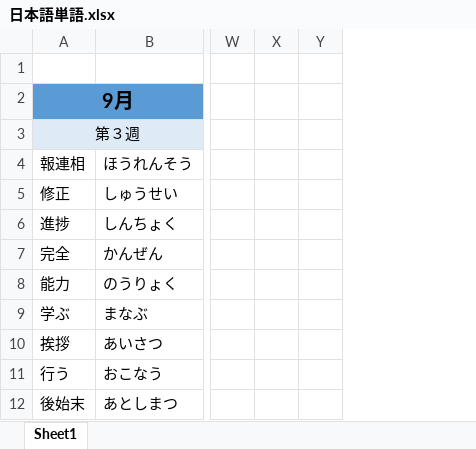
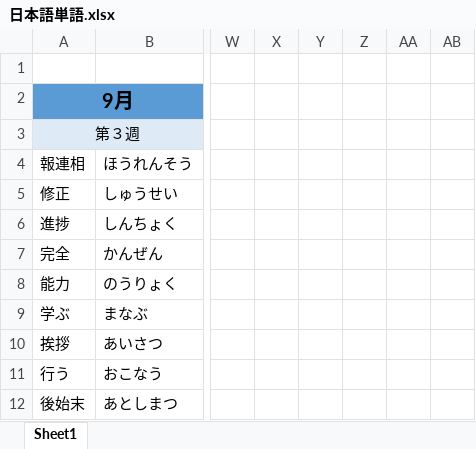
Before and after one commit to smh2274/Japan, an Excel workbook: 日本語単語.xlsx, sheet Sheet1, drawn as a sheet; only a part is shown, gaps mark what is left out; values as stored, in another font and other column widths than the file's, no borders; removed rows and columns are numbered as before the commit, all else as after; the diff names each change by its address in the sheet, - before the commit and + after, or states it on an @@ line.

```diff
--- a/日本語単語.xlsx (sheet Sheet1)
+++ b/日本語単語.xlsx (sheet Sheet1)
-column Y, empty
+column Y, empty
+column Z, empty
+column AA, empty
+column AB, empty
```
Also changed, not shown: 2 other files.
